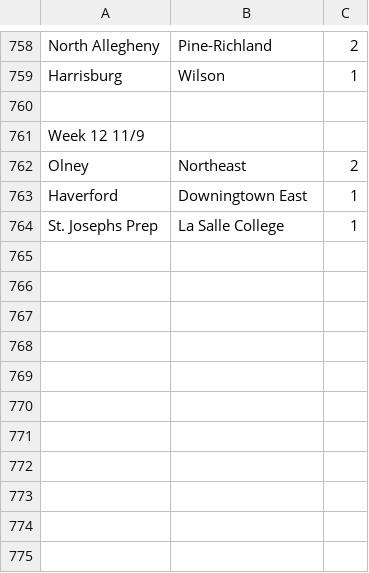
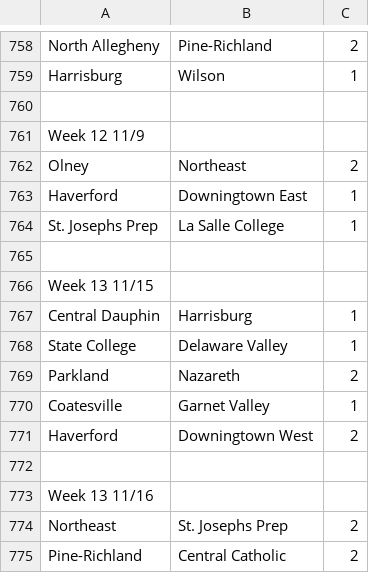
Before and after one commit to jajalope/trueSkill, a CSV file: resources/hs 19-20 6A.csv, drawn as a sheet; only a part is shown, gaps mark what is left out; the diff names each change by its address in the sheet, - before the commit and + after, or states it on an @@ line.

Commit message:
Update hs 19-20 6A.csv

```diff
--- a/resources/hs 19-20 6A.csv
+++ b/resources/hs 19-20 6A.csv
+row 765: (empty)
+row 766: Week 13 11/15
+row 767: Central Dauphin | Harrisburg | 1
+row 768: State College | Delaware Valley | 1
+row 769: Parkland | Nazareth | 2
+row 770: Coatesville | Garnet Valley | 1
+row 771: Haverford | Downingtown West | 2
+row 772: (empty)
+row 773: Week 13 11/16
+row 774: Northeast | St. Josephs Prep | 2
+row 775: Pine-Richland | Central Catholic | 2
```
